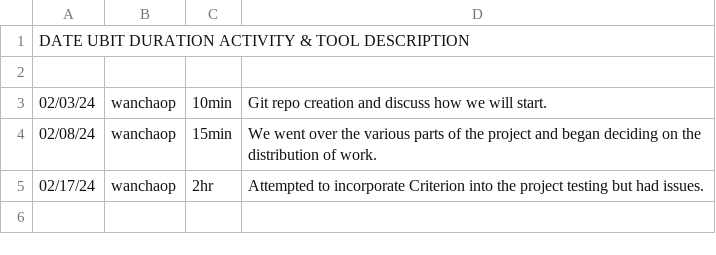
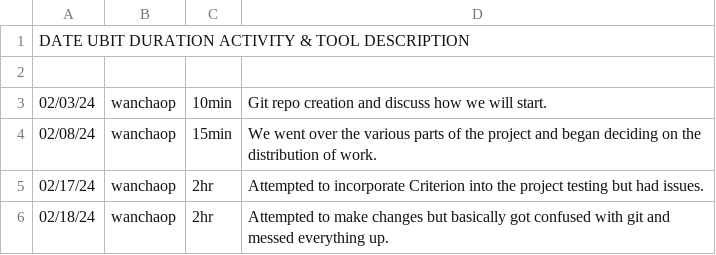
Before and after one commit to benben46/csv, a CSV file: wanchaop.csv, drawn as a sheet.

Commit message:
Updated wanchaop.csv

```diff
--- a/wanchaop.csv
+++ b/wanchaop.csv
@@ -5 +5,2 @@ DATE        UBIT      DURATION    ACTIVITY & TOOL DESCRIPTION
 02/17/24,wanchaop,2hr,Attempted to incorporate Criterion into the project testing but had issues.
+02/18/24,wanchaop,2hr,Attempted to make changes but basically got confused with git and messed everything up.
```
